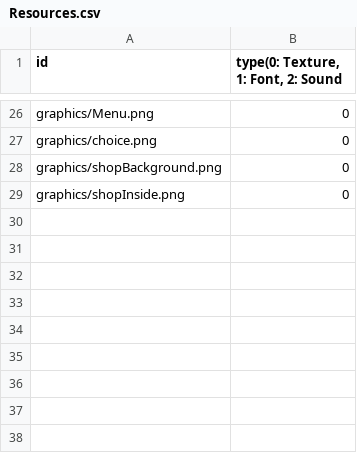
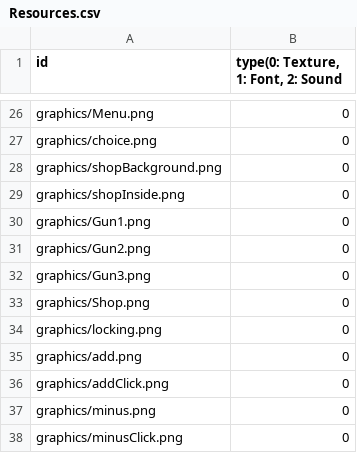
Before and after one commit to sesbat/-, a CSV file: zombie-arena-bin/Resources.csv, drawn as a sheet; only a part is shown, gaps mark what is left out; the diff names each change by its address in the sheet, - before the commit and + after, or states it on an @@ line.

Commit message:
총 상점 UI 클래스 / 총 상점 씬 클래스 추가 리소스 추가 - 권총/샷건/소총, 총알 플러스 / 마이너스 이미지, 총기 잠금 이미지, 총 상점 내부 이미지
총 상점 내부에서 ESC 키 누르면 씬2 (상점씬) 으로 넘어가게 함
플러스, 마이너스 버튼 눌렀을 시 이미지 바뀌는 테스트 코드 넣어둠 - UiGunShop.cpp Update 부분 if문 2개
UiGunShop 클래스에 스태틱 변수 추가 - buyMagazine
UiGunShop 클래스에 AddMagazine, SubMagazine 함수 추가 - SceneGunShop에서 + 버튼 클릭하면 add 함수 호출 / - 버튼 클릭하면 sub 함수 호출 하면 됨 (구매 개수 저장용)
TextObj 클래스에 SetAll 함수 추가 - 폰트, 글자, 사이즈, 색깔, 포지션 매개변수 (한 번에 설정하기 위함)

```diff
--- a/zombie-arena-bin/Resources.csv
+++ b/zombie-arena-bin/Resources.csv
+row 30: graphics/Gun1.png | 0
+row 31: graphics/Gun2.png | 0
+row 32: graphics/Gun3.png | 0
+row 33: graphics/Shop.png | 0
+row 34: graphics/locking.png | 0
+row 35: graphics/add.png | 0
+row 36: graphics/addClick.png | 0
+row 37: graphics/minus.png | 0
+row 38: graphics/minusClick.png | 0
```
Also changed, not shown: 22 other files.
